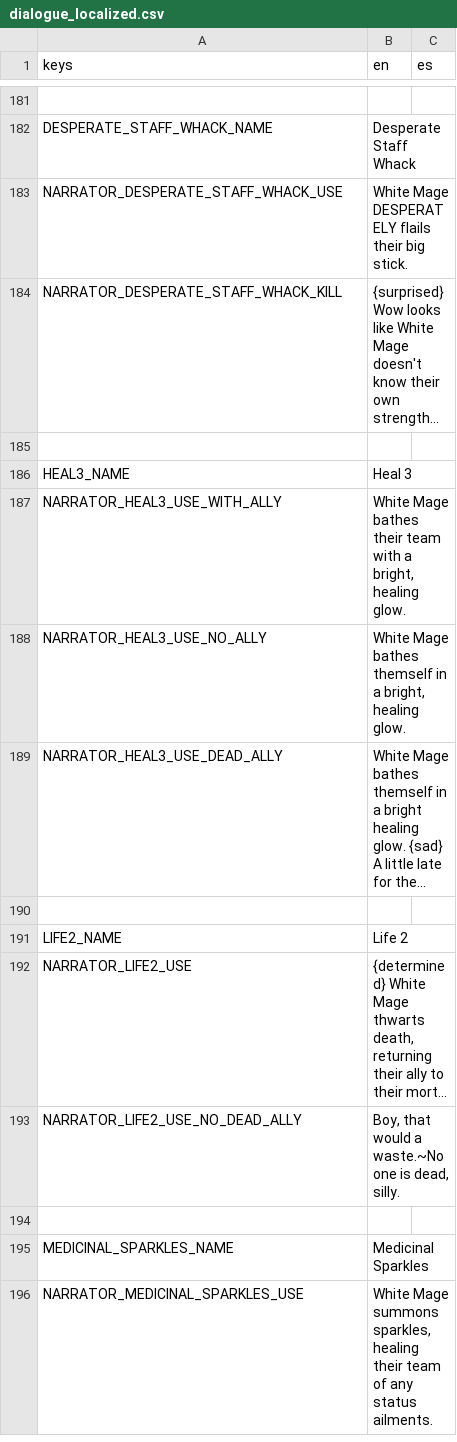
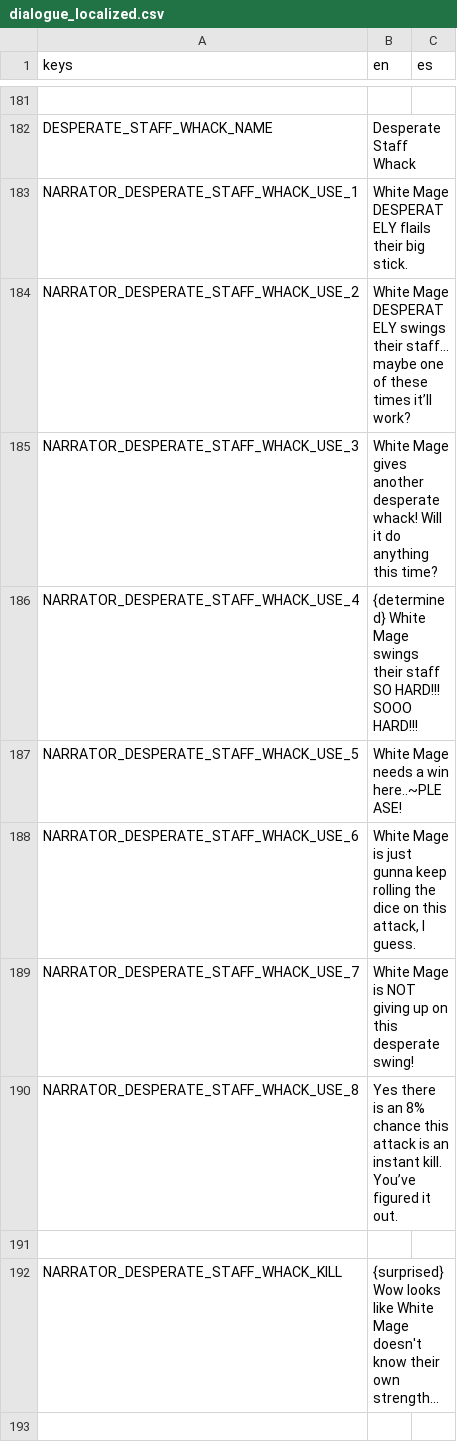
Before and after one commit to Lucrecious/arpeegees, a CSV file: dialogue_localized.csv, drawn as a sheet; only a part is shown, gaps mark what is left out; the shorter side is filled out with more unchanged rows; long unchanged cells end in …; the diff names each change by its address in the sheet, - before the commit and + after, or states it on an @@ line.

Commit message:
Add extra white mage desperate whack

```diff
--- a/dialogue_localized.csv
+++ b/dialogue_localized.csv
-A183 (keys): NARRATOR_DESPERATE_STAFF_WHACK_USE
+A183 (keys): NARRATOR_DESPERATE_STAFF_WHACK_USE_1
+row 184: NARRATOR_DESPERATE_STAFF_WHACK_USE_2 | White Mage DESPERATELY swings their staff… maybe one of these times it’ll work?
+row 185: NARRATOR_DESPERATE_STAFF_WHACK_USE_3 | White Mage gives another desperate whack! Will it do anything this time?
+row 186: NARRATOR_DESPERATE_STAFF_WHACK_USE_4 | {determined} White Mage swings their staff SO HARD!!! SOOO HARD!!!
+row 187: NARRATOR_DESPERATE_STAFF_WHACK_USE_5 | White Mage needs a win here..~PLEASE!
+row 188: NARRATOR_DESPERATE_STAFF_WHACK_USE_6 | White Mage is just gunna keep rolling the dice on this attack, I guess.
+row 189: NARRATOR_DESPERATE_STAFF_WHACK_USE_7 | White Mage is NOT giving up on this desperate swing!
+row 190: NARRATOR_DESPERATE_STAFF_WHACK_USE_8 | Yes there is an 8% chance this attack is an instant kill. You’ve figured it out.
+row 191: (empty)
```
Also changed, not shown: 1 other file.
